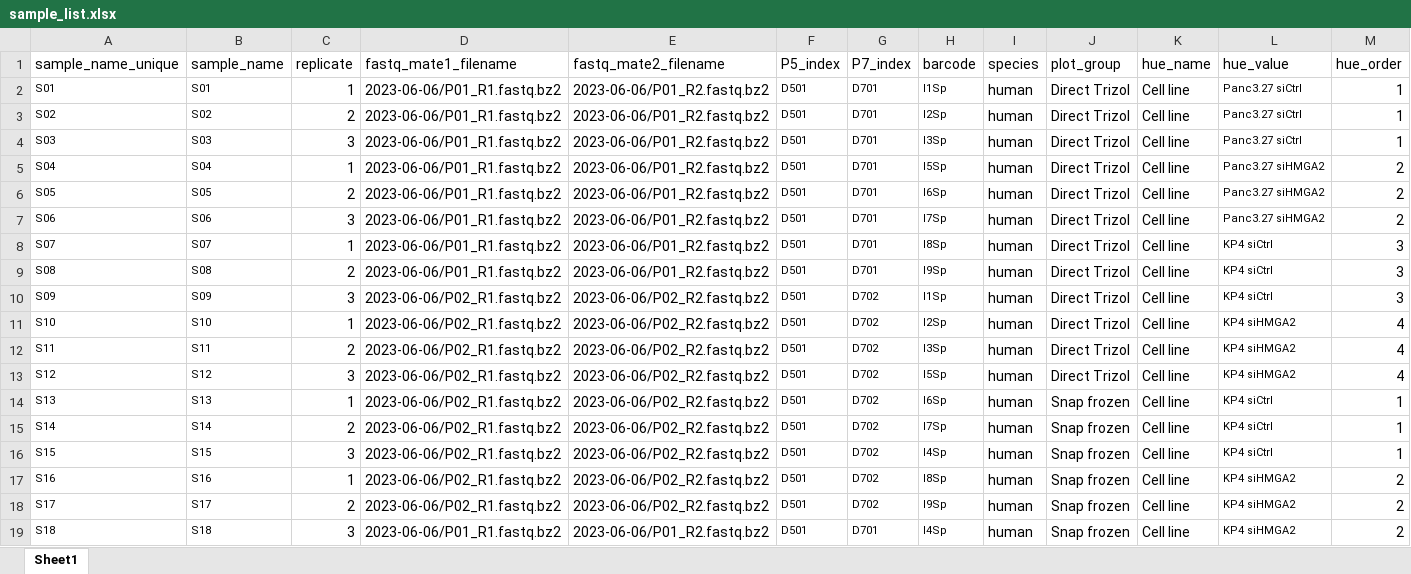
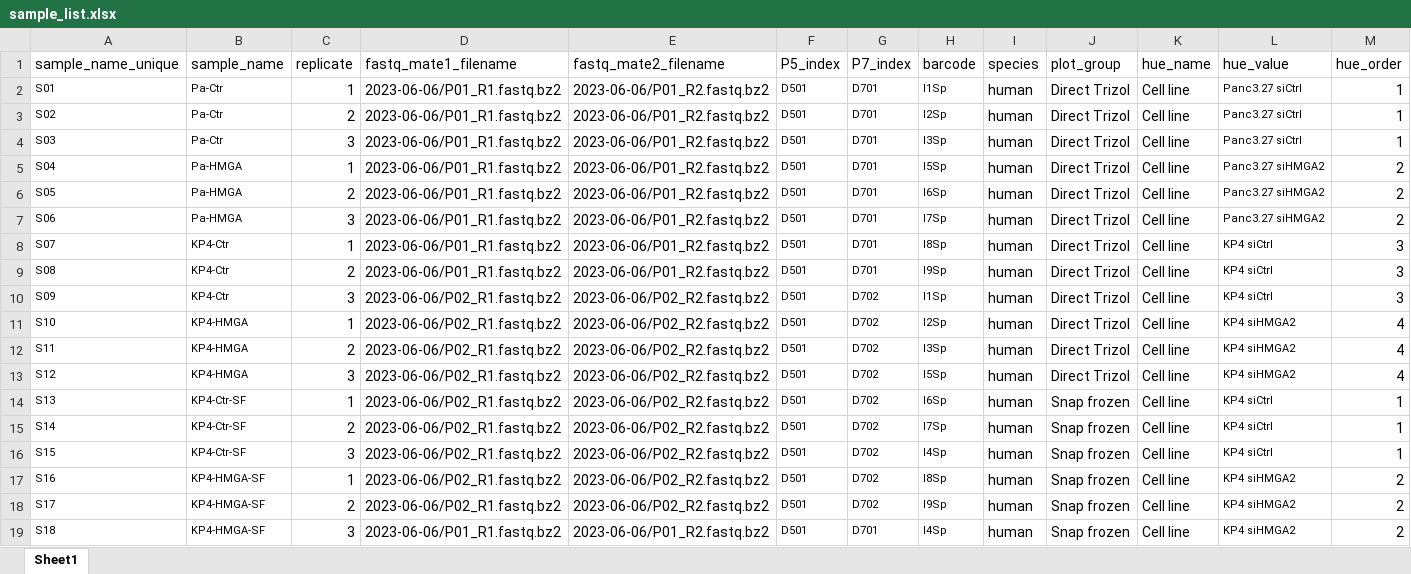
Before and after one commit to krdav/tRNA-charge-seq, an Excel workbook: projects/Kugel-samples/sample_list.xlsx, sheet Sheet1, drawn as a sheet; values as stored, in another font and other column widths than the file's, no borders; the diff names each change by its address in the sheet, - before the commit and + after, or states it on an @@ line.

Commit message:
upd

```diff
--- a/projects/Kugel-samples/sample_list.xlsx (sheet Sheet1)
+++ b/projects/Kugel-samples/sample_list.xlsx (sheet Sheet1)
-B2 (sample_name): S01
+B2 (sample_name): Pa-Ctr
-B3 (sample_name): S02
+B3 (sample_name): Pa-Ctr
-B4 (sample_name): S03
+B4 (sample_name): Pa-Ctr
-B5 (sample_name): S04
+B5 (sample_name): Pa-HMGA
-B6 (sample_name): S05
+B6 (sample_name): Pa-HMGA
-B7 (sample_name): S06
+B7 (sample_name): Pa-HMGA
-B8 (sample_name): S07
+B8 (sample_name): KP4-Ctr
-B9 (sample_name): S08
+B9 (sample_name): KP4-Ctr
-B10 (sample_name): S09
+B10 (sample_name): KP4-Ctr
-B11 (sample_name): S10
+B11 (sample_name): KP4-HMGA
-B12 (sample_name): S11
+B12 (sample_name): KP4-HMGA
-B13 (sample_name): S12
+B13 (sample_name): KP4-HMGA
-B14 (sample_name): S13
+B14 (sample_name): KP4-Ctr-SF
-B15 (sample_name): S14
+B15 (sample_name): KP4-Ctr-SF
-B16 (sample_name): S15
+B16 (sample_name): KP4-Ctr-SF
-B17 (sample_name): S16
+B17 (sample_name): KP4-HMGA-SF
-B18 (sample_name): S17
+B18 (sample_name): KP4-HMGA-SF
-B19 (sample_name): S18
+B19 (sample_name): KP4-HMGA-SF
```
